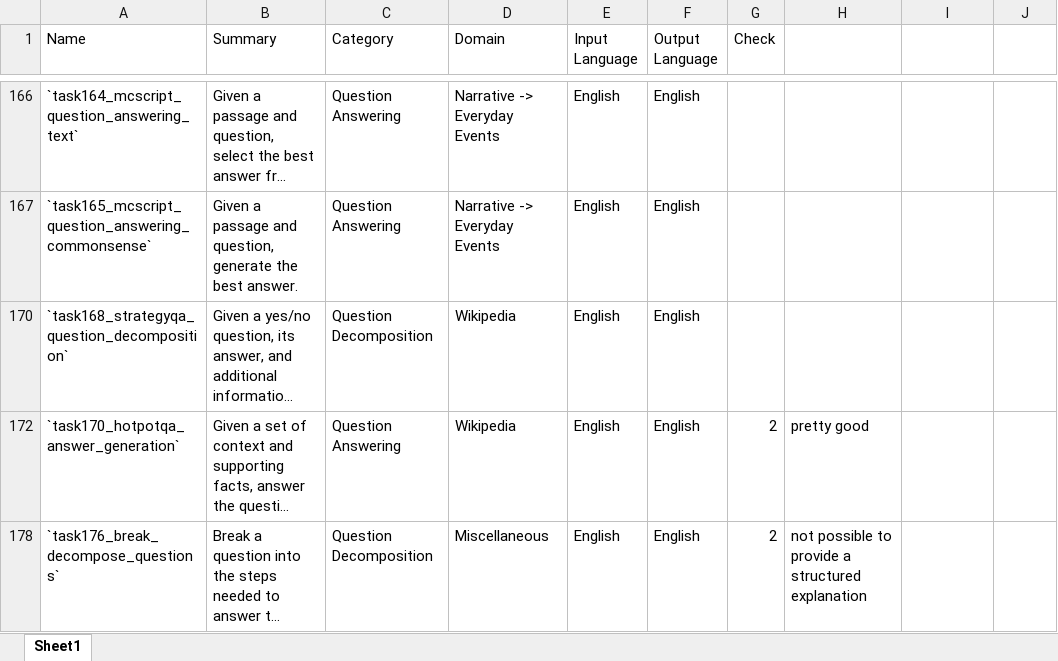
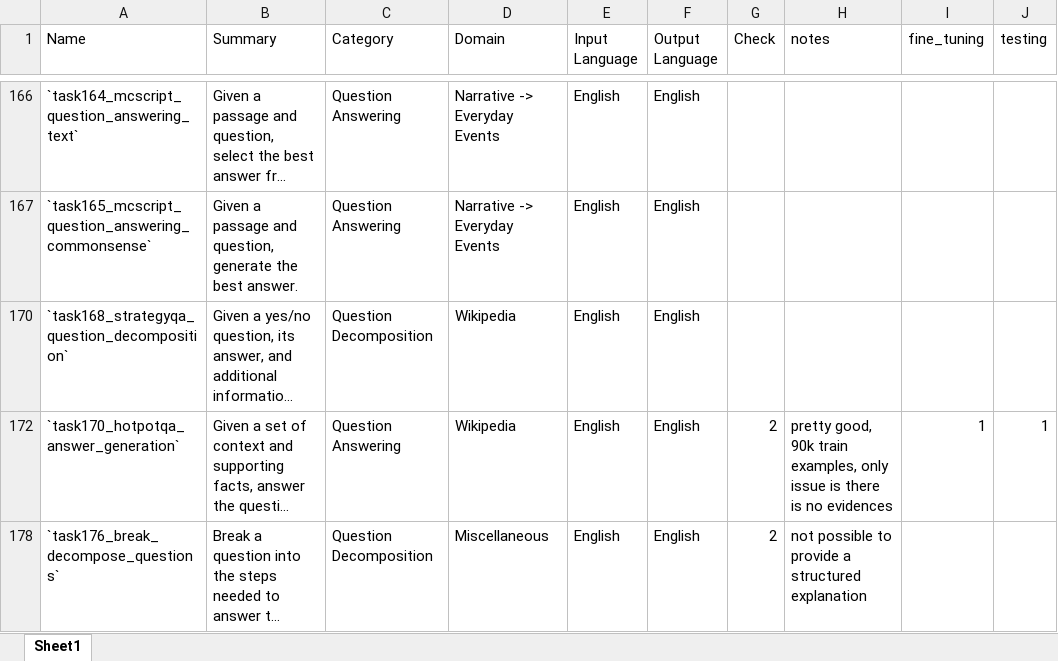
Before and after one commit to RichardMathewsII/compositional-reasoning-finetuning, an Excel workbook: data/Super-NaturalInstructions/Task List.xlsx, sheet Sheet1, drawn as a sheet; only a part is shown, gaps mark what is left out; long unchanged cells end in …; values as stored, in another font and other column widths than the file's, no borders; the diff covers the shown part only; the diff names each change by its address in the sheet, - before the commit and + after, or states it on an @@ line.

Commit message:
finished adding chain of thought rationale to data_adaptor

```diff
--- a/data/Super-NaturalInstructions/Task List.xlsx (sheet Sheet1)
+++ b/data/Super-NaturalInstructions/Task List.xlsx (sheet Sheet1)
-H1: (empty)
+H1: notes
-I1: (empty)
+I1: fine_tuning
-J1: (empty)
+J1: testing
-H172 (notes): pretty good
+H172 (notes): pretty good, 90k train examples, only issue is there is no evidences
-I172 (fine_tuning): (empty)
+I172 (fine_tuning): 1
-J172 (testing): (empty)
+J172 (testing): 1
```
Also changed, not shown: 18 edited cells elsewhere in this sheet, 2 other files.
